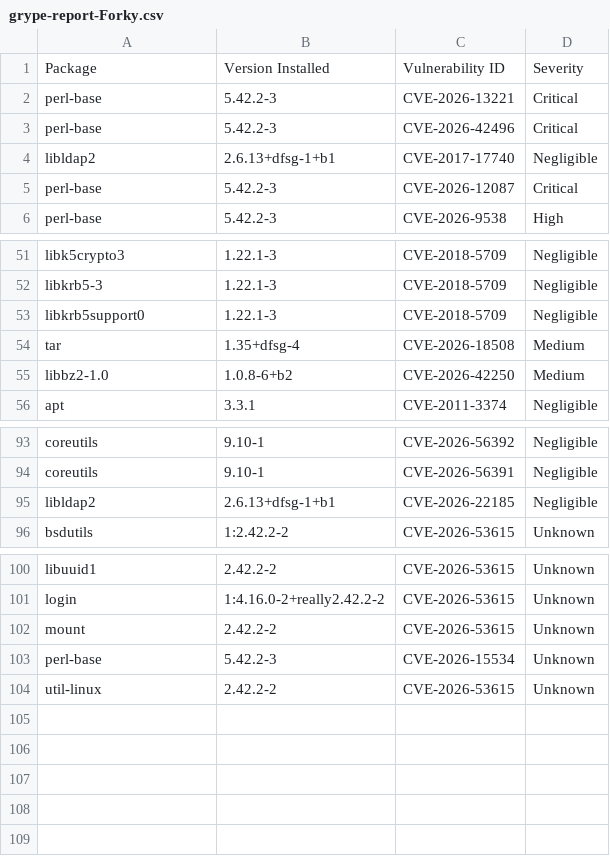
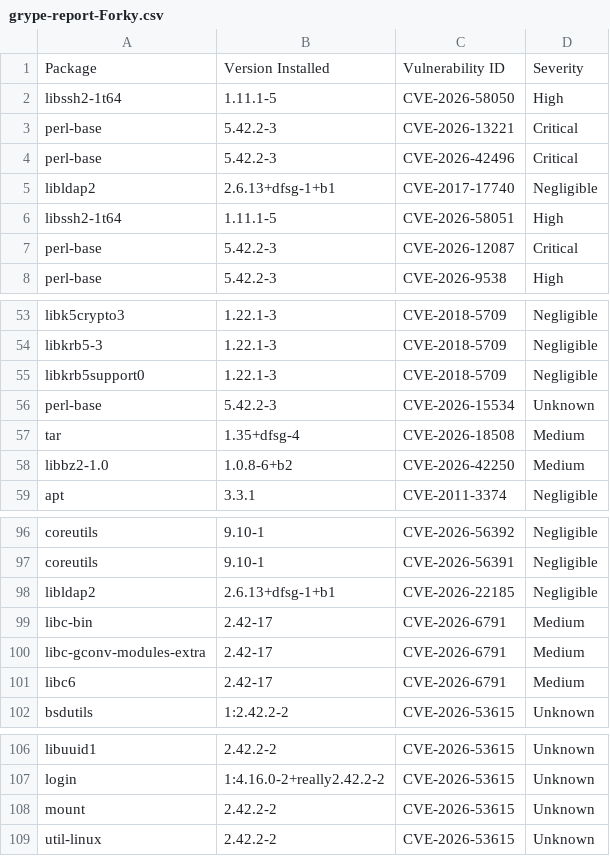
Before and after one commit to AnchorLayer/docker-baseimage-debian, a CSV file: vuln-reports-Forky/grype-report-Forky.csv, drawn as a sheet; only a part is shown, gaps mark what is left out.

```diff
--- a/vuln-reports-Forky/grype-report-Forky.csv
+++ b/vuln-reports-Forky/grype-report-Forky.csv
@@ -1,2 +1,3 @@
 "Package","Version Installed","Vulnerability ID","Severity"
+"libssh2-1t64","1.11.1-5","CVE-2026-58050","High"
 "perl-base","5.42.2-3","CVE-2026-13221","Critical"
@@ -4,2 +5,3 @@
 "libldap2","2.6.13+dfsg-1+b1","CVE-2017-17740","Negligible"
+"libssh2-1t64","1.11.1-5","CVE-2026-58051","High"
 "perl-base","5.42.2-3","CVE-2026-12087","Critical"
@@ -53,2 +55,3 @@
 "libkrb5support0","1.22.1-3","CVE-2018-5709","Negligible"
+"perl-base","5.42.2-3","CVE-2026-15534","Unknown"
 "tar","1.35+dfsg-4","CVE-2026-18508","Medium"
@@ -95,2 +98,5 @@
 "libldap2","2.6.13+dfsg-1+b1","CVE-2026-22185","Negligible"
+"libc-bin","2.42-17","CVE-2026-6791","Medium"
+"libc-gconv-modules-extra","2.42-17","CVE-2026-6791","Medium"
+"libc6","2.42-17","CVE-2026-6791","Medium"
 "bsdutils","1:2.42.2-2","CVE-2026-53615","Unknown"
@@ -102,3 +108,2 @@
 "mount","2.42.2-2","CVE-2026-53615","Unknown"
-"perl-base","5.42.2-3","CVE-2026-15534","Unknown"
 "util-linux","2.42.2-2","CVE-2026-53615","Unknown"
```
Also changed, not shown: 6 other files.
